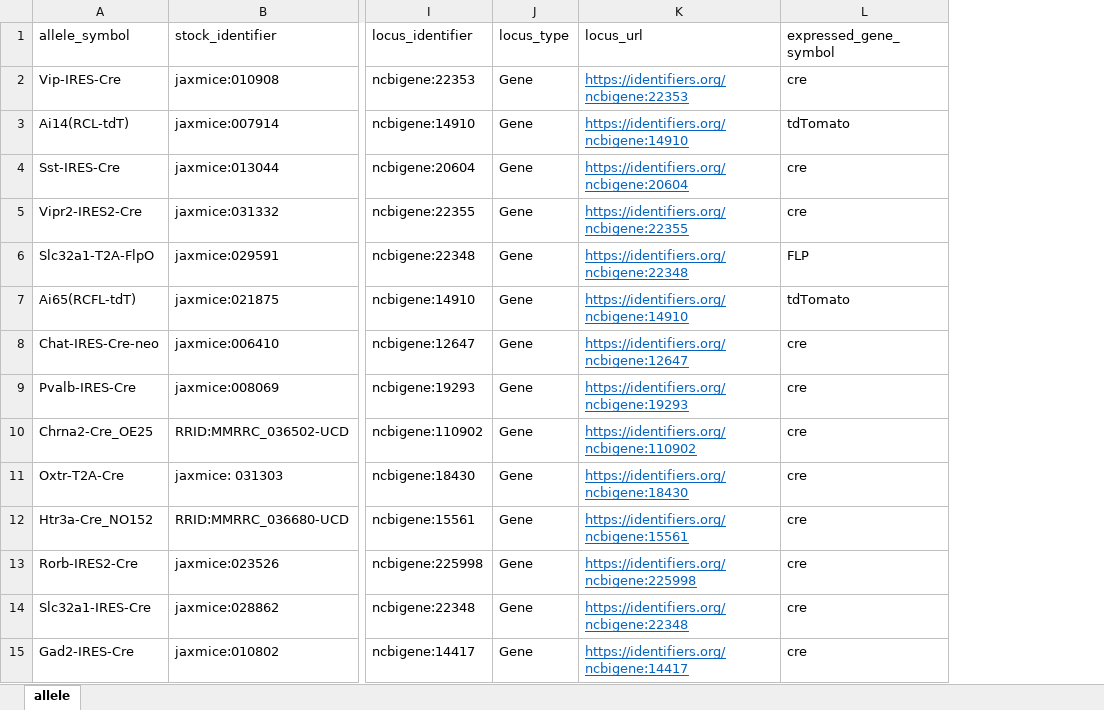
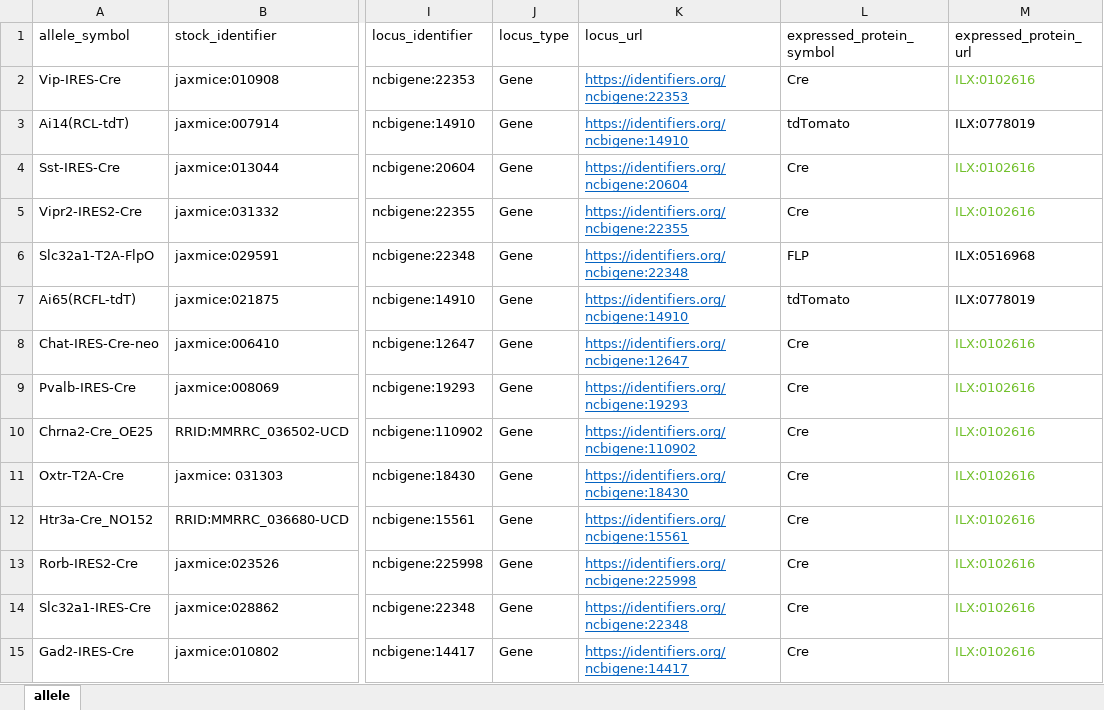
Before and after one commit to NeurodataWithoutBorders/ontology-project, an Excel workbook: aibs-patchseq/curated/allele_resources.xlsx, sheet allele, drawn as a sheet; only a part is shown, gaps mark what is left out; values as stored, in another font and other column widths than the file's, no borders; table styles not drawn; the diff covers the shown part only; the diff names each change by its address in the sheet, - before the commit and + after, or states it on an @@ line.

```diff
--- a/aibs-patchseq/curated/allele_resources.xlsx (sheet allele)
+++ b/aibs-patchseq/curated/allele_resources.xlsx (sheet allele)
+column M (expressed_protein_url), rows 2-15: ILX:0102616 | ILX:0778019 | ILX:0102616 | ILX:0102616 | ILX:0516968 | ILX:0778019 | ILX:0102616 | ILX:0102616 | ILX:0102616 | ILX:0102616 | ILX:0102616 | ILX:0102616 | ILX:0102616 | ILX:0102616
-L1: expressed_gene_symbol
+L1: expressed_protein_symbol
-L2 (expressed_protein_symbol): cre
+L2 (expressed_protein_symbol): Cre
-L4:L5 (expressed_protein_symbol): cre
+L4:L5 (expressed_protein_symbol): Cre
-L8:L15 (expressed_protein_symbol): cre
+L8:L15 (expressed_protein_symbol): Cre
```
Also changed, not shown: 1 added row, 57 edited cells and cell formats elsewhere in this sheet.
